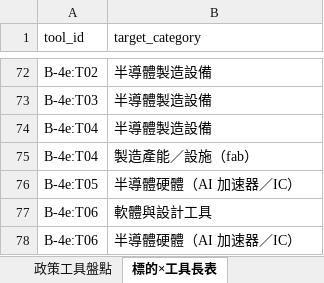
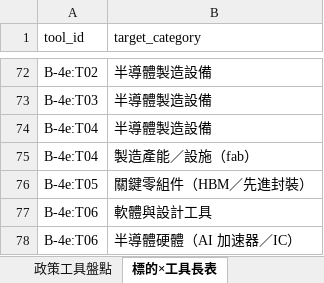
Before and after one commit to ericLuTW/us-overseas-ai-compute-controls, an Excel workbook: data/US-overseas-AI-compute-controls_v2_ZH.xlsx, sheet 標的×工具長表, drawn as a sheet; only a part is shown, gaps mark what is left out; values as stored, in another font and other column widths than the file's, no borders; the diff names each change by its address in the sheet, - before the commit and + after, or states it on an @@ line.

```diff
--- a/data/US-overseas-AI-compute-controls_v2_ZH.xlsx (sheet 標的×工具長表)
+++ b/data/US-overseas-AI-compute-controls_v2_ZH.xlsx (sheet 標的×工具長表)
-B76 (target_category): 半導體硬體（AI 加速器／IC）
+B76 (target_category): 關鍵零組件（HBM／先進封裝）
```
Also changed, not shown: data/US-overseas-AI-compute-controls_v2_EN.xlsx, 14 other files.
